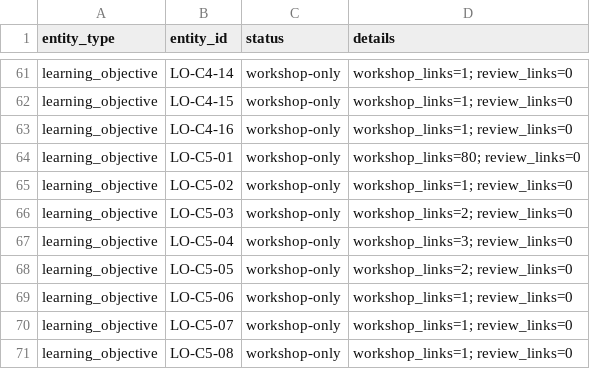
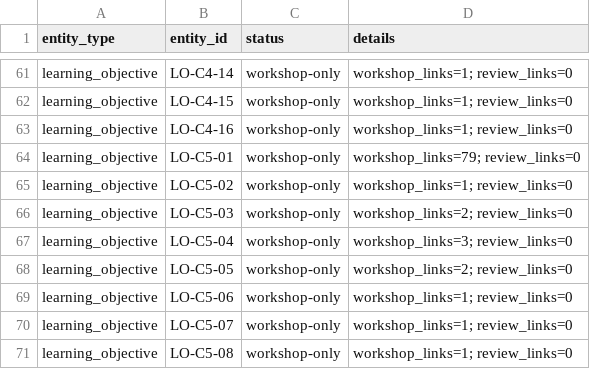
Before and after one commit to LuHoo/workbooks, a CSV file: generated/traceability/traceability-exceptions.csv, drawn as a sheet; only a part is shown, gaps mark what is left out.

```diff
--- a/generated/traceability/traceability-exceptions.csv
+++ b/generated/traceability/traceability-exceptions.csv
@@ -63,3 +63,3 @@
 "learning_objective","LO-C4-16","workshop-only","workshop_links=1; review_links=0"
-"learning_objective","LO-C5-01","workshop-only","workshop_links=80; review_links=0"
+"learning_objective","LO-C5-01","workshop-only","workshop_links=79; review_links=0"
 "learning_objective","LO-C5-02","workshop-only","workshop_links=1; review_links=0"
```
Also changed, not shown: generated/traceability/learning-objective-coverage.csv, 16 other files.
